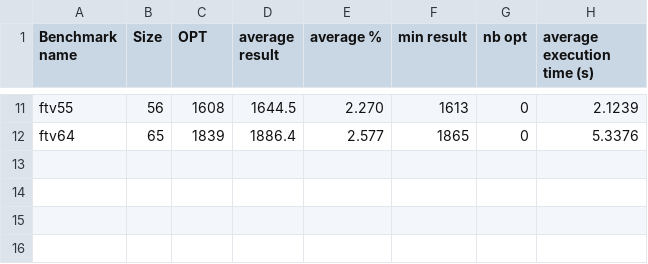
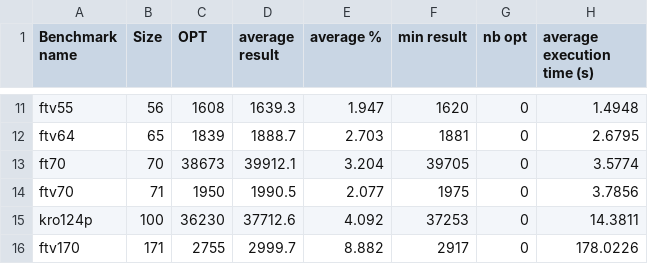
Before and after one commit to ahmedmokeddem/tsp, a CSV file: Heuristics/results/RAI_Benchmarks_MAX_200_nodes.csv, drawn as a sheet; only a part is shown, gaps mark what is left out; the diff covers the shown part only; the diff names each change by its address in the sheet, - before the commit and + after, or states it on an @@ line.

Commit message:
RAI results

```diff
--- a/Heuristics/results/RAI_Benchmarks_MAX_200_nodes.csv
+++ b/Heuristics/results/RAI_Benchmarks_MAX_200_nodes.csv
-D11 (average result): 1644.5
+D11 (average result): 1639.3
-E11 (average %): 2.270
+E11 (average %): 1.947
-F11 (min result): 1613
+F11 (min result): 1620
-H11 (average execution time (s)): 2.1239
+H11 (average execution time (s)): 1.4948
-D12 (average result): 1886.4
+D12 (average result): 1888.7
-E12 (average %): 2.577
+E12 (average %): 2.703
-F12 (min result): 1865
+F12 (min result): 1881
-H12 (average execution time (s)): 5.3376
+H12 (average execution time (s)): 2.6795
+row 13: ft70 | 70 | 38673 | 39912.1 | 3.204 | 39705 | 0 | 3.5774
+row 14: ftv70 | 71 | 1950 | 1990.5 | 2.077 | 1975 | 0 | 3.7856
+row 15: kro124p | 100 | 36230 | 37712.6 | 4.092 | 37253 | 0 | 14.3811
+row 16: ftv170 | 171 | 2755 | 2999.7 | 8.882 | 2917 | 0 | 178.0226
```
Also changed, not shown: 32 edited cells elsewhere in this file.
